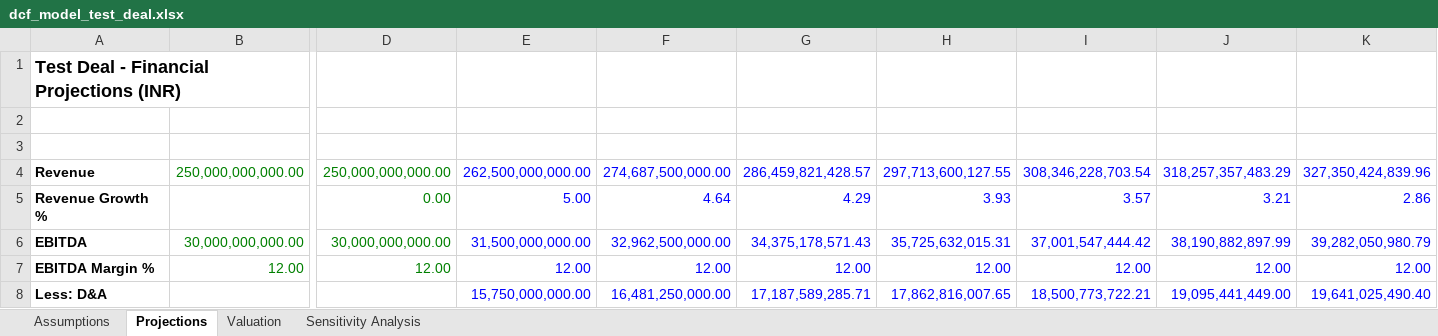
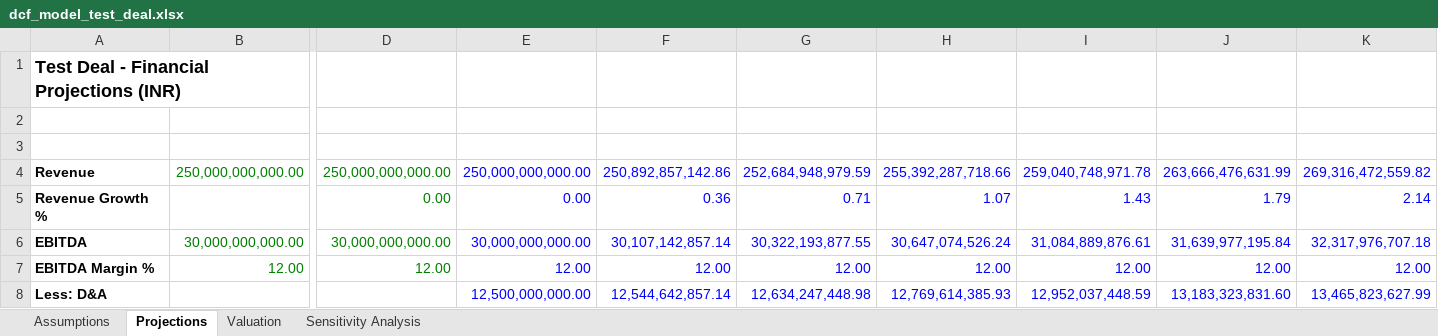
Before and after one commit to Hellinferno/UDAI, an Excel workbook: apps/api/test_outputs/dcf_model_test_deal.xlsx, sheet Projections, drawn as a sheet; only a part is shown, gaps mark what is left out; values as stored, in another font and other column widths than the file's, no borders; the diff covers the shown part only; the diff names each change by its address in the sheet, - before the commit and + after, or states it on an @@ line.

```diff
--- a/apps/api/test_outputs/dcf_model_test_deal.xlsx (sheet Projections)
+++ b/apps/api/test_outputs/dcf_model_test_deal.xlsx (sheet Projections)
-E4 (FY2026E): 262,500,000,000.00
+E4 (FY2026E): 250,000,000,000.00
-F4 (FY2027E): 274,687,500,000.00
+F4 (FY2027E): 250,892,857,142.86
-G4 (FY2028E): 286,459,821,428.57
+G4 (FY2028E): 252,684,948,979.59
-H4 (FY2029E): 297,713,600,127.55
+H4 (FY2029E): 255,392,287,718.66
-I4 (FY2030E): 308,346,228,703.54
+I4 (FY2030E): 259,040,748,971.78
-J4 (FY2031E): 318,257,357,483.29
+J4 (FY2031E): 263,666,476,631.99
-K4 (FY2032E): 327,350,424,839.96
+K4 (FY2032E): 269,316,472,559.82
-E5 (FY2026E): 5.00
+E5 (FY2026E): 0.00
-F5 (FY2027E): 4.64
+F5 (FY2027E): 0.36
-G5 (FY2028E): 4.29
+G5 (FY2028E): 0.71
-H5 (FY2029E): 3.93
+H5 (FY2029E): 1.07
-I5 (FY2030E): 3.57
+I5 (FY2030E): 1.43
-J5 (FY2031E): 3.21
+J5 (FY2031E): 1.79
-K5 (FY2032E): 2.86
+K5 (FY2032E): 2.14
-E6 (FY2026E): 31,500,000,000.00
+E6 (FY2026E): 30,000,000,000.00
-F6 (FY2027E): 32,962,500,000.00
+F6 (FY2027E): 30,107,142,857.14
-G6 (FY2028E): 34,375,178,571.43
+G6 (FY2028E): 30,322,193,877.55
-H6 (FY2029E): 35,725,632,015.31
+H6 (FY2029E): 30,647,074,526.24
-I6 (FY2030E): 37,001,547,444.42
+I6 (FY2030E): 31,084,889,876.61
-J6 (FY2031E): 38,190,882,897.99
+J6 (FY2031E): 31,639,977,195.84
-K6 (FY2032E): 39,282,050,980.79
+K6 (FY2032E): 32,317,976,707.18
-E8 (FY2026E): 15,750,000,000.00
+E8 (FY2026E): 12,500,000,000.00
-F8 (FY2027E): 16,481,250,000.00
+F8 (FY2027E): 12,544,642,857.14
-G8 (FY2028E): 17,187,589,285.71
+G8 (FY2028E): 12,634,247,448.98
-H8 (FY2029E): 17,862,816,007.65
+H8 (FY2029E): 12,769,614,385.93
-I8 (FY2030E): 18,500,773,722.21
+I8 (FY2030E): 12,952,037,448.59
-J8 (FY2031E): 19,095,441,449.00
+J8 (FY2031E): 13,183,323,831.60
-K8 (FY2032E): 19,641,025,490.40
+K8 (FY2032E): 13,465,823,627.99
```
Also changed, not shown: 49 edited cells elsewhere in this sheet, sheet Sensitivity Analysis, sheet Valuation, sheet Assumptions, 36 other files.
